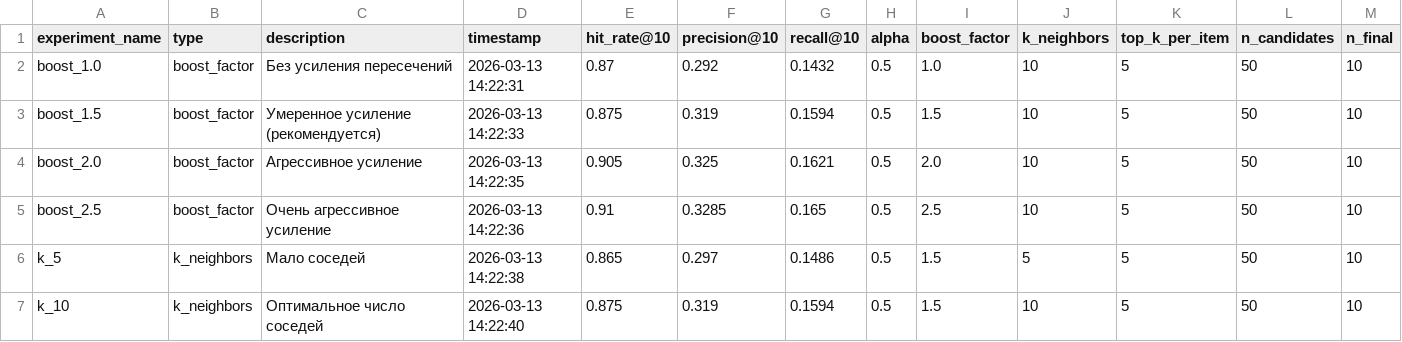
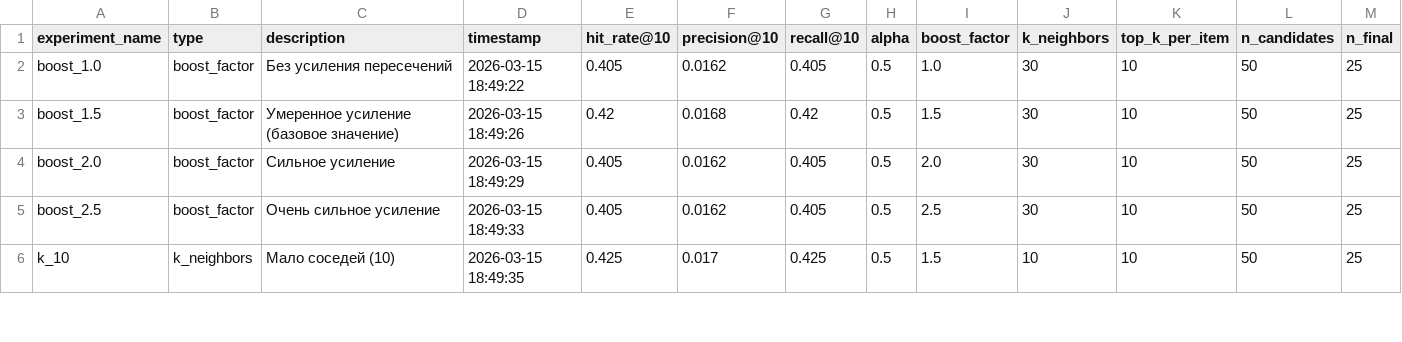
Before and after one commit to NiKEiTz/rec_system, a CSV file: experiments_results.csv, drawn as a sheet; only a part is shown; the diff covers the shown part only.

```diff
--- a/experiments_results.csv
+++ b/experiments_results.csv
@@ -1,7 +1,6 @@
 experiment_name,type,description,timestamp,hit_rate@10,precision@10,recall@10,alpha,boost_factor,k_neighbors,top_k_per_item,n_candidates,n_final
-boost_1.0,boost_factor,Без усиления пересечений,2026-03-13 14:22:31,0.87,0.292,0.1432,0.5,1.0,10,5,50,10
-boost_1.5,boost_factor,Умеренное усиление (рекомендуется),2026-03-13 14:22:33,0.875,0.319,0.1594,0.5,1.5,10,5,50,10
-boost_2.0,boost_factor,Агрессивное усиление,2026-03-13 14:22:35,0.905,0.325,0.1621,0.5,2.0,10,5,50,10
-boost_2.5,boost_factor,Очень агрессивное усиление,2026-03-13 14:22:36,0.91,0.3285,0.165,0.5,2.5,10,5,50,10
-k_5,k_neighbors,Мало соседей,2026-03-13 14:22:38,0.865,0.297,0.1486,0.5,1.5,5,5,50,10
-k_10,k_neighbors,Оптимальное число соседей,2026-03-13 14:22:40,0.875,0.319,0.1594,0.5,1.5,10,5,50,10
+boost_1.0,boost_factor,Без усиления пересечений,2026-03-15 18:49:22,0.405,0.0162,0.405,0.5,1.0,30,10,50,25
+boost_1.5,boost_factor,Умеренное усиление (базовое значение),2026-03-15 18:49:26,0.42,0.0168,0.42,0.5,1.5,30,10,50,25
+boost_2.0,boost_factor,Сильное усиление,2026-03-15 18:49:29,0.405,0.0162,0.405,0.5,2.0,30,10,50,25
+boost_2.5,boost_factor,Очень сильное усиление,2026-03-15 18:49:33,0.405,0.0162,0.405,0.5,2.5,30,10,50,25
+k_10,k_neighbors,Мало соседей (10),2026-03-15 18:49:35,0.425,0.017,0.425,0.5,1.5,10,10,50,25
```
Also changed, not shown: 1 added row and 14 edited cells elsewhere in this file, 6 other files.
